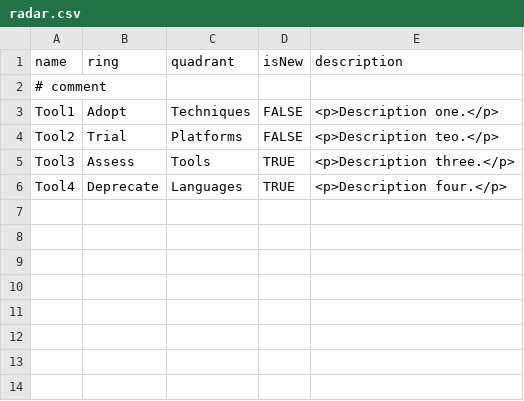
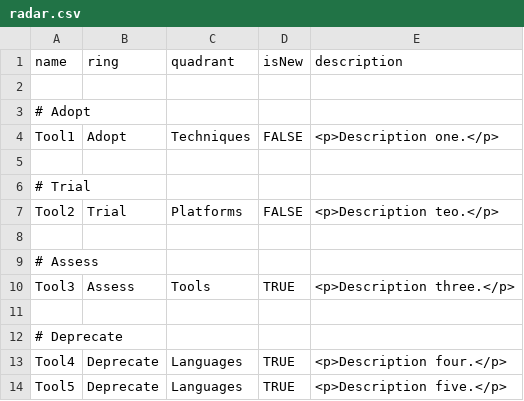
Before and after one commit to Anthony-Nicholls/technology-radar, a CSV file: radar.csv, drawn as a sheet.

Commit message:
Separate by rings

```diff
--- a/radar.csv
+++ b/radar.csv
@@ -1,6 +1,14 @@
 name,ring,quadrant,isNew,description
-# comment
+
+# Adopt
 Tool1,Adopt,Techniques,FALSE,<p>Description one.</p>
+
+# Trial
 Tool2,Trial,Platforms,FALSE,<p>Description teo.</p>
+
+# Assess
 Tool3,Assess,Tools,TRUE,<p>Description three.</p>
+
+# Deprecate
 Tool4,Deprecate,Languages,TRUE,<p>Description four.</p>
+Tool5,Deprecate,Languages,TRUE,<p>Description five.</p>
```
